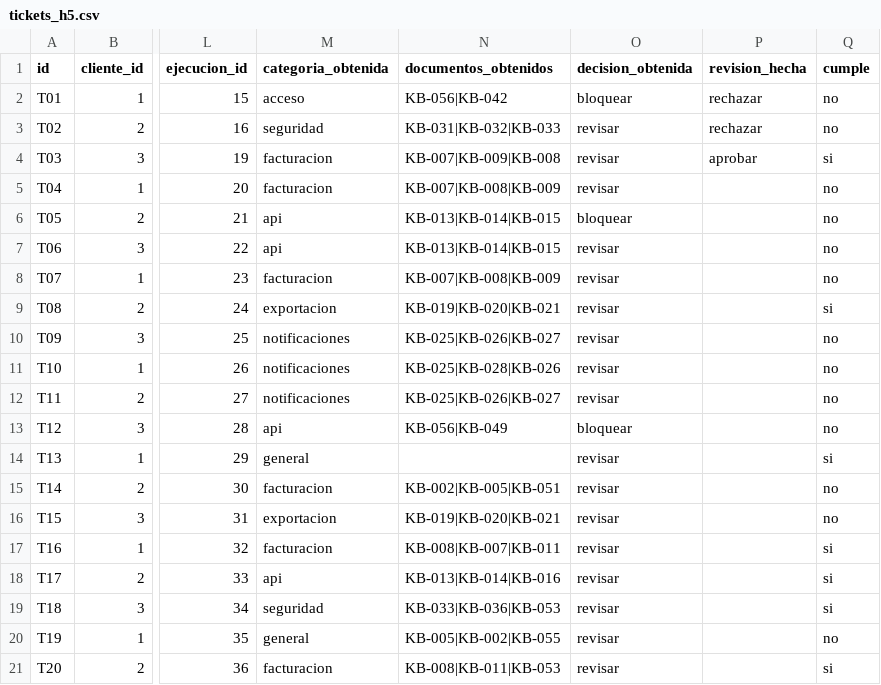
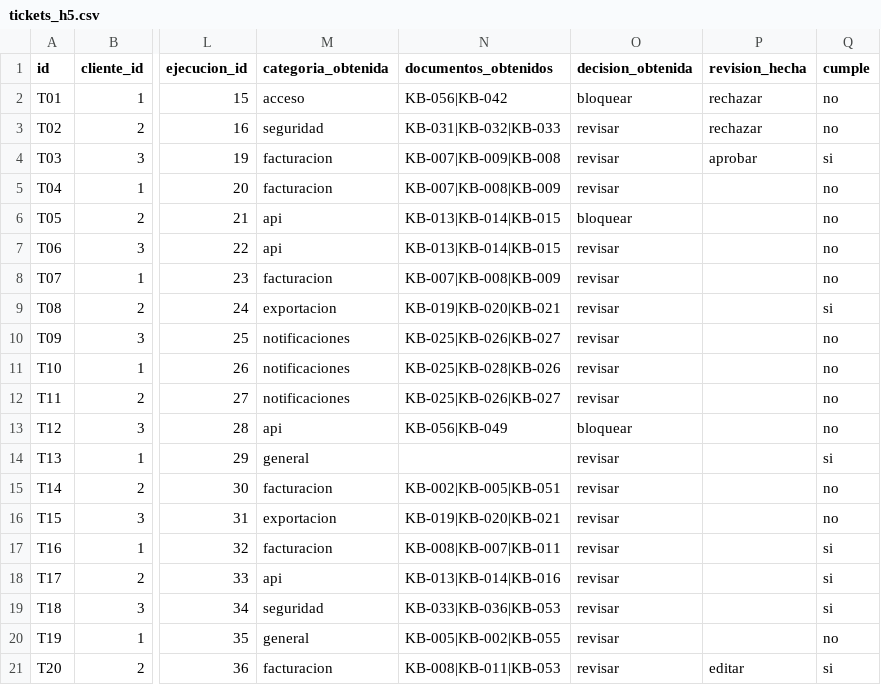
Before and after one commit to VynCrey/supportOps, a CSV file: docs/eval/tickets_h5.csv, drawn as a sheet; only a part is shown, gaps mark what is left out; the diff names each change by its address in the sheet, - before the commit and + after, or states it on an @@ line.

Commit message:
Cerrar H5 con revision humana de T20

```diff
--- a/docs/eval/tickets_h5.csv
+++ b/docs/eval/tickets_h5.csv
-P21 (revision_hecha): (empty)
+P21 (revision_hecha): editar
```
Also changed, not shown: 2 other files.
